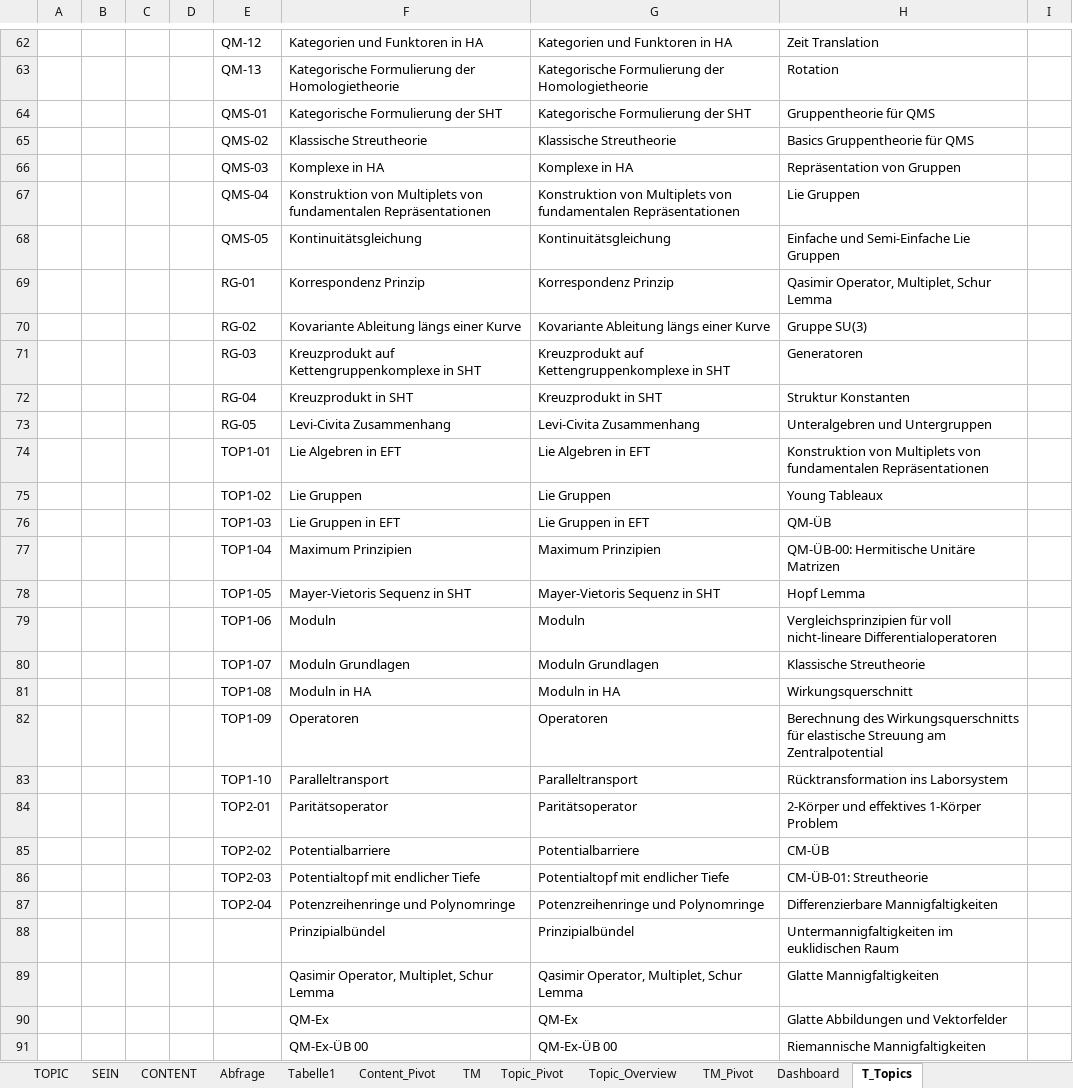
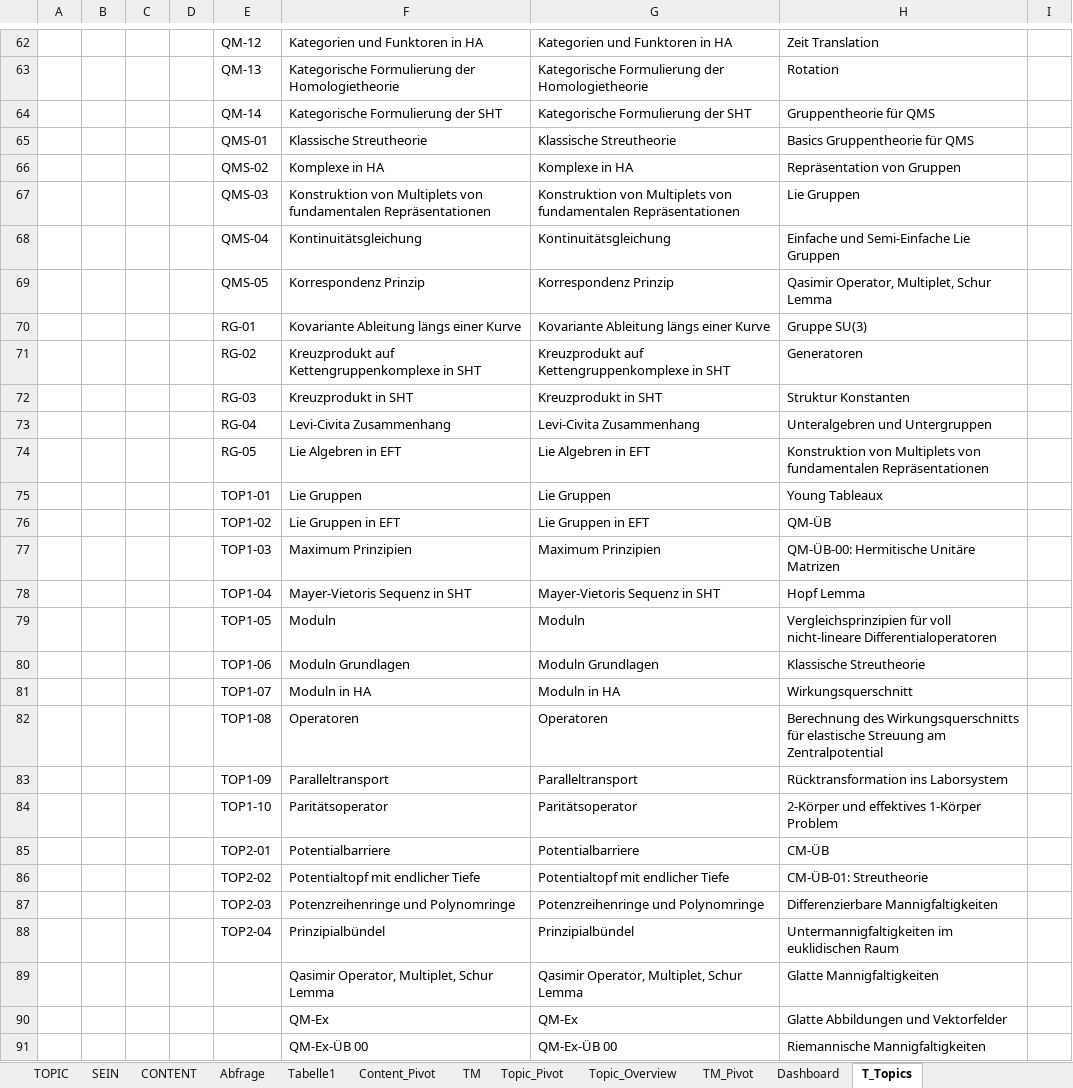
Before and after one commit to xajas1/NoteDeck, an Excel workbook: Stud-Monitoring-neu.xlsm, sheet T_Topics, drawn as a sheet; only a part is shown, gaps mark what is left out; values as stored, in another font and other column widths than the file's, no borders; the diff names each change by its address in the sheet, - before the commit and + after, or states it on an @@ line.

```diff
--- a/Stud-Monitoring-neu.xlsm (sheet T_Topics)
+++ b/Stud-Monitoring-neu.xlsm (sheet T_Topics)
-E64: QMS-01
+E64: QM-14
-E65: QMS-02
+E65: QMS-01
-E66: QMS-03
+E66: QMS-02
-E67: QMS-04
+E67: QMS-03
-E68: QMS-05
+E68: QMS-04
-E69: RG-01
+E69: QMS-05
-E70: RG-02
+E70: RG-01
-E71: RG-03
+E71: RG-02
-E72: RG-04
+E72: RG-03
-E73: RG-05
+E73: RG-04
-E74: TOP1-01
+E74: RG-05
-E75: TOP1-02
+E75: TOP1-01
-E76: TOP1-03
+E76: TOP1-02
-E77: TOP1-04
+E77: TOP1-03
-E78: TOP1-05
+E78: TOP1-04
-E79: TOP1-06
+E79: TOP1-05
-E80: TOP1-07
+E80: TOP1-06
-E81: TOP1-08
+E81: TOP1-07
-E82: TOP1-09
+E82: TOP1-08
-E83: TOP1-10
+E83: TOP1-09
-E84: TOP2-01
+E84: TOP1-10
-E85: TOP2-02
+E85: TOP2-01
-E86: TOP2-03
+E86: TOP2-02
-E87: TOP2-04
+E87: TOP2-03
-E88: (empty)
+E88: TOP2-04
```
Also changed, not shown: sheet SEIN, hidden cells, 4 other files.
